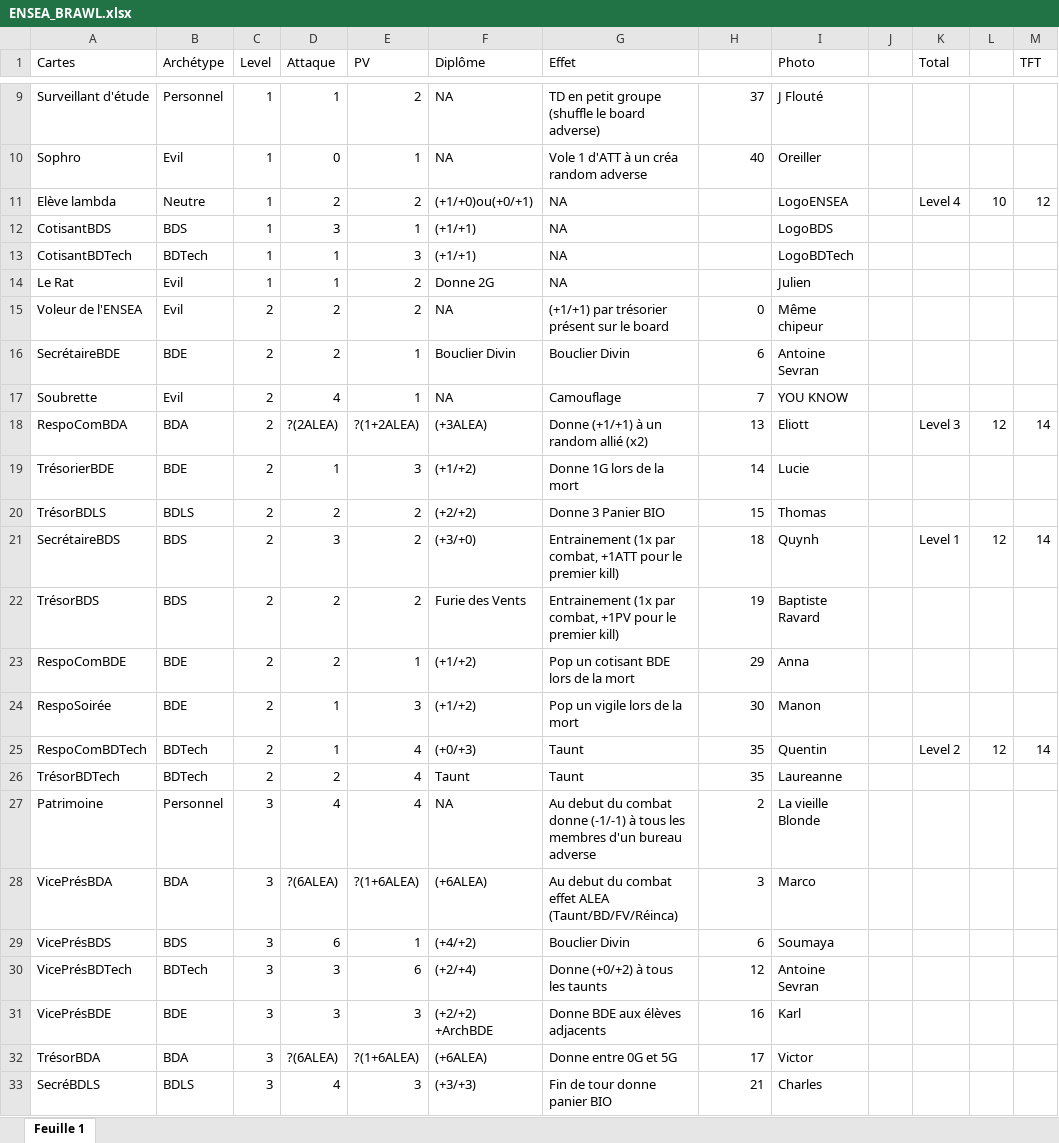
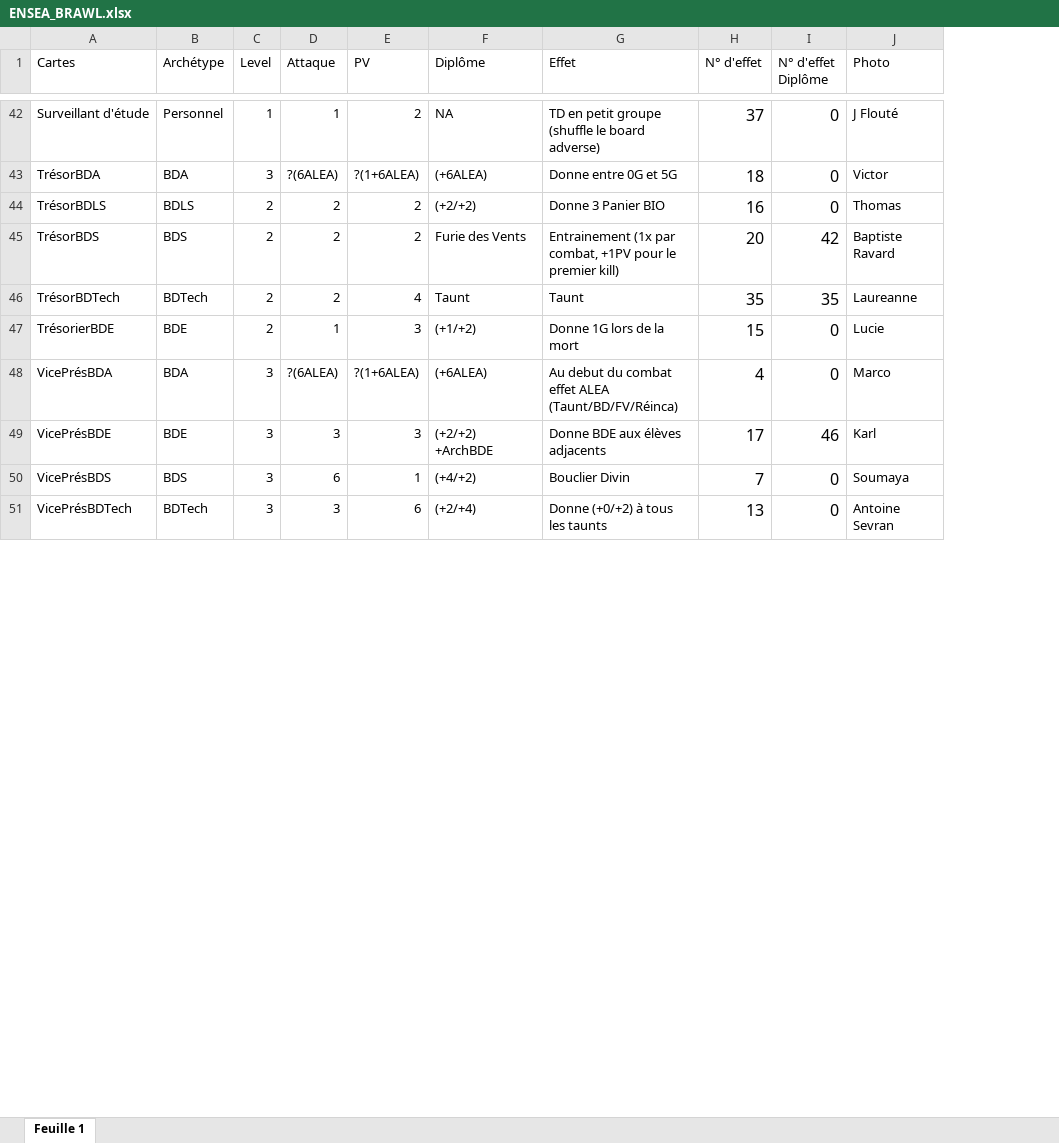
Before and after one commit to victor-lvsy/ENSEA_BRAWL, an Excel workbook: ENSEA_BRAWL.xlsx, sheet Feuille 1, drawn as a sheet; only a part is shown, gaps mark what is left out; values as stored, in another font and other column widths than the file's, no borders; charts and pictures not drawn; removed rows and columns are numbered as before the commit, all else as after; the diff covers the shown part only; the diff names each change by its address in the sheet, - before the commit and + after, or states it on an @@ line.

Commit message:
Add files via upload

```diff
--- a/ENSEA_BRAWL.xlsx (sheet Feuille 1)
+++ b/ENSEA_BRAWL.xlsx (sheet Feuille 1)
+column I (N° d'effet Diplôme), row 42: 0; rows 44-46: 0 | 42 | 35; row 48: 0; rows 50-51: 0 | 0
-column J, empty
-column K (Total), empty
-column L, empty
-column M (TFT), empty
-H1: (empty)
+H1: N° d'effet
@@ H42 text size: larger @@
@@ row 10 moved to row 40: Sophro @@
-row 11: Elève lambda | Neutre | 1 | 2 | 2 | (+1/+0)ou(+0/+1) | NA |  | LogoENSEA |  | Level 4 | 10 | 12
-row 12: CotisantBDS | BDS | 1 | 3 | 1 | (+1/+1) | NA |  | LogoBDS
-row 13: CotisantBDTech | BDTech | 1 | 1 | 3 | (+1/+1) | NA |  | LogoBDTech
-row 14: Le Rat | Evil | 1 | 1 | 2 | Donne 2G | NA |  | Julien
-row 15: Voleur de l'ENSEA | Evil | 2 | 2 | 2 | NA | (+1/+1) par trésorier présent sur le board | 0 | Même chipeur
-row 16: SecrétaireBDE | BDE | 2 | 2 | 1 | Bouclier Divin | Bouclier Divin | 6 | Antoine Sevran
-row 17: Soubrette | Evil | 2 | 4 | 1 | NA | Camouflage | 7 | YOU KNOW
-row 18: RespoComBDA | BDA | 2 | ?(2ALEA) | ?(1+2ALEA) | (+3ALEA) | Donne (+1/+1) à un random allié (x2) | 13 | Eliott |  | Level 3 | 12 | 14
-row 19: TrésorierBDE | BDE | 2 | 1 | 3 | (+1/+2) | Donne 1G lors de la mort | 14 | Lucie
+row 43: TrésorBDA | BDA | 3 | ?(6ALEA) | ?(1+6ALEA) | (+6ALEA) | Donne entre 0G et 5G | 18 | 0 | Victor
-H44 (N° d'effet): 15
+H44 (N° d'effet): 16
@@ H44 text size: larger @@
-row 21: SecrétaireBDS | BDS | 2 | 3 | 2 | (+3/+0) | Entrainement (1x par combat, +1ATT pour le premier kill) | 18 | Quynh |  | Level 1 | 12 | 14
-H45 (N° d'effet): 19
+H45 (N° d'effet): 20
@@ H45 text size: larger @@
@@ row 23 moved to row 34: RespoComBDE @@
@@ row 24 moved to row 36: RespoSoirée @@
@@ row 25 moved to row 35: RespoComBDTech @@
@@ H46 text size: larger @@
-row 27: Patrimoine | Personnel | 3 | 4 | 4 | NA | Au debut du combat donne (-1/-1) à tous les membres d'un bureau adverse | 2 | La vieille Blonde
+row 47: TrésorierBDE | BDE | 2 | 1 | 3 | (+1/+2) | Donne 1G lors de la mort | 15 | 0 | Lucie
-H48 (N° d'effet): 3
+H48 (N° d'effet): 4
@@ H48 text size: larger @@
+row 49: VicePrésBDE | BDE | 3 | 3 | 3 | (+2/+2) +ArchBDE | Donne BDE aux élèves adjacents | 17 | 46 | Karl
-H50 (N° d'effet): 6
+H50 (N° d'effet): 7
@@ H50:H51 text size: larger @@
-H51 (N° d'effet): 12
+H51 (N° d'effet): 13
-row 31: VicePrésBDE | BDE | 3 | 3 | 3 | (+2/+2) +ArchBDE | Donne BDE aux élèves adjacents | 16 | Karl
-row 32: TrésorBDA | BDA | 3 | ?(6ALEA) | ?(1+6ALEA) | (+6ALEA) | Donne entre 0G et 5G | 17 | Victor
-row 33: SecréBDLS | BDLS | 3 | 4 | 3 | (+3/+3) | Fin de tour donne panier BIO | 21 | Charles
```
Also changed, not shown: 45 added rows, 37 removed rows, 6 moved rows, 16 edited cells and cell formats elsewhere in this sheet.
